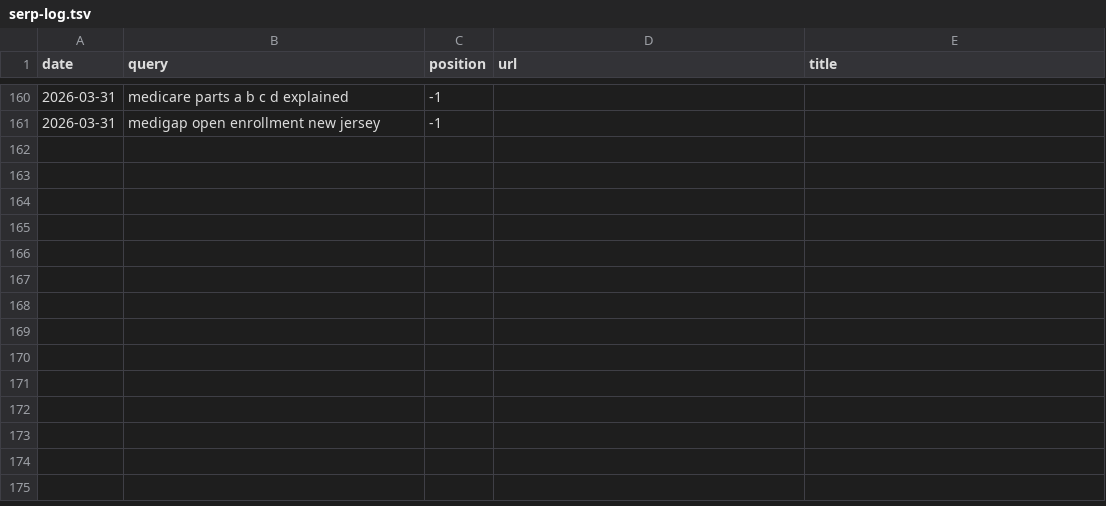
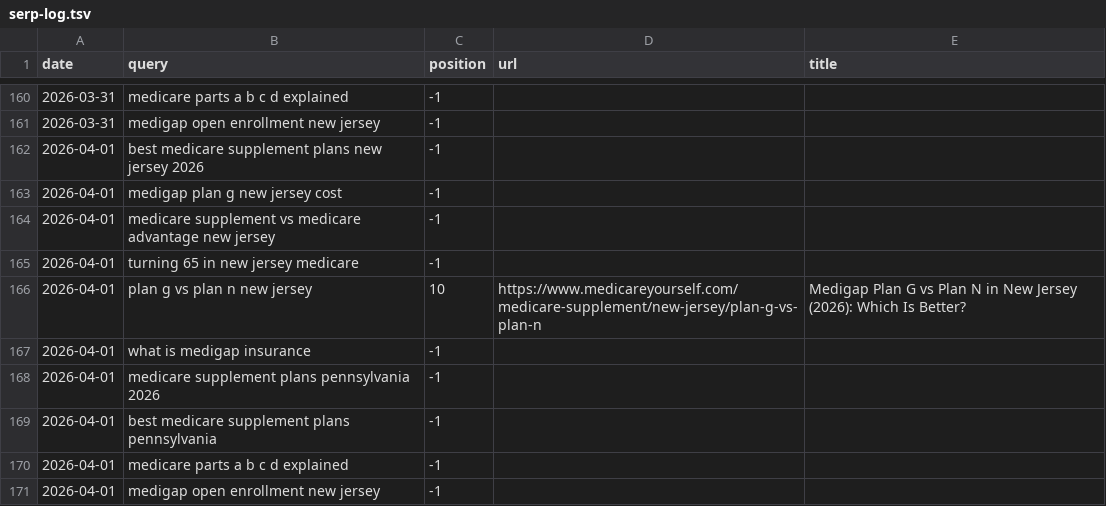
Before and after one commit to ekmagent/EKMMain, a TSV file: serp-log.tsv, drawn as a sheet; only a part is shown, gaps mark what is left out.

```diff
--- a/serp-log.tsv
+++ b/serp-log.tsv
@@ -161 +161,11 @@ date	query	position	url	title
 2026-03-31	medigap open enrollment new jersey	-1		
+2026-04-01	best medicare supplement plans new jersey 2026	-1		
+2026-04-01	medigap plan g new jersey cost	-1		
+2026-04-01	medicare supplement vs medicare advantage new jersey	-1		
+2026-04-01	turning 65 in new jersey medicare	-1		
+2026-04-01	plan g vs plan n new jersey	10	https://www.medicareyourself.com/medicare-supplement/new-jersey/plan-g-vs-plan-n	Medigap Plan G vs Plan N in New Jersey (2026): Which Is Better?
+2026-04-01	what is medigap insurance	-1		
+2026-04-01	medicare supplement plans pennsylvania 2026	-1		
+2026-04-01	best medicare supplement plans pennsylvania	-1		
+2026-04-01	medicare parts a b c d explained	-1		
+2026-04-01	medigap open enrollment new jersey	-1		
```
Also changed, not shown: citation-log.tsv, 1 other file.
